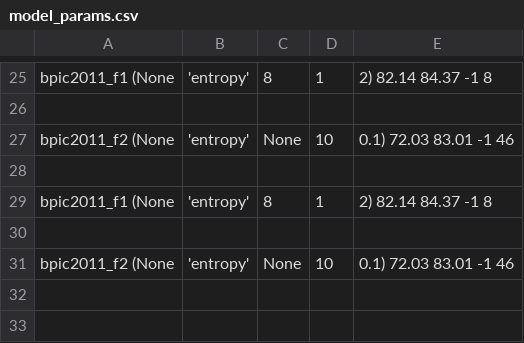
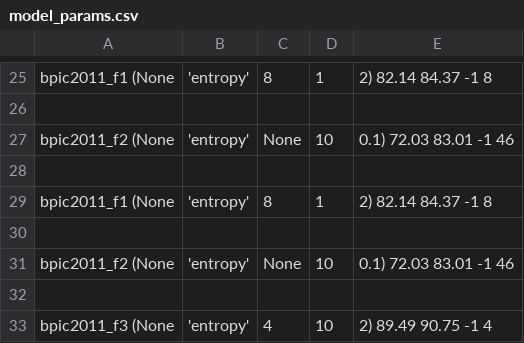
Before and after one commit to GoldenRose01/Thesis, a CSV file: media/output/model_params.csv, drawn as a sheet; only a part is shown, gaps mark what is left out; the diff names each change by its address in the sheet, - before the commit and + after, or states it on an @@ line.

```diff
--- a/media/output/model_params.csv
+++ b/media/output/model_params.csv
+row 32: (empty)
+row 33: bpic2011_f3 (None | 'entropy' | 4 | 10 | 2) 89.49 90.75 -1 4
```
Also changed, not shown: 7 other files.
